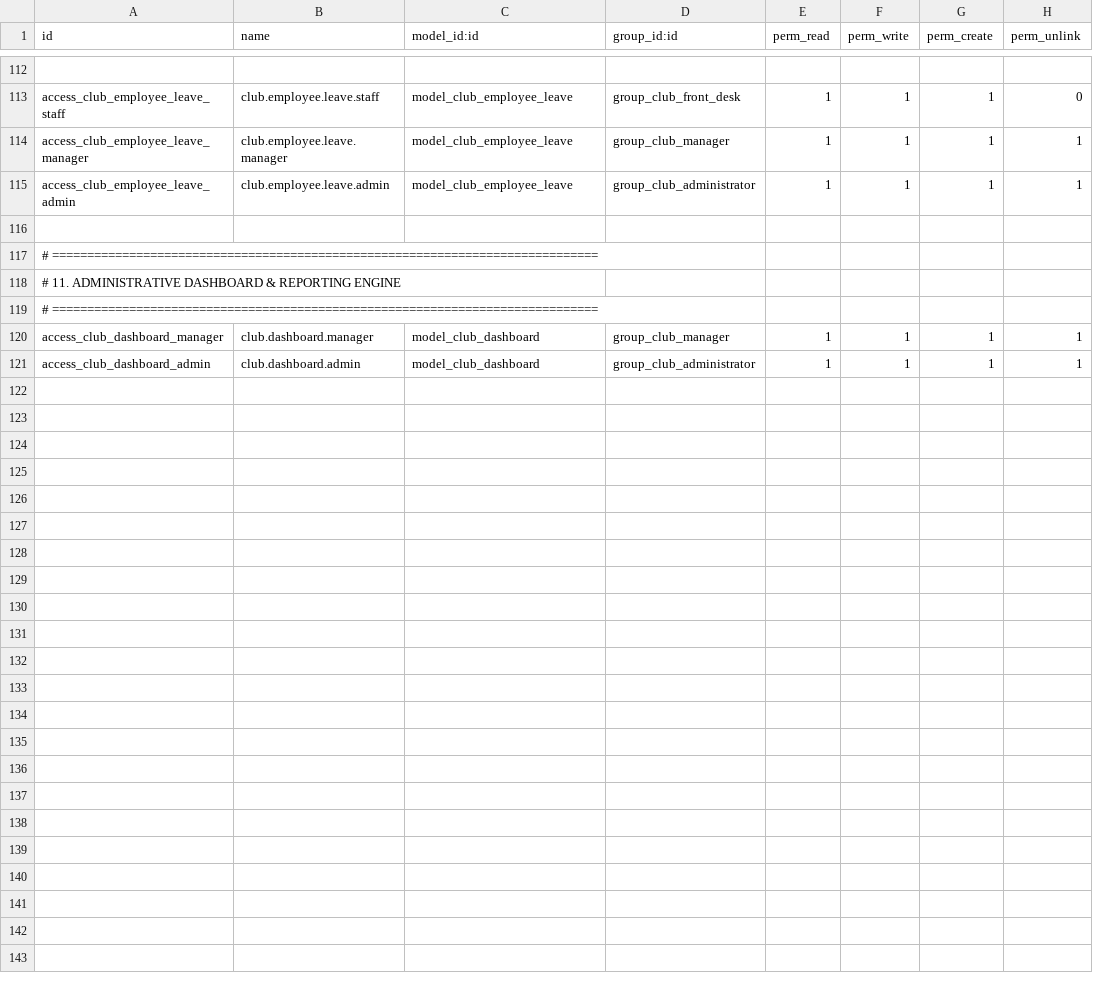
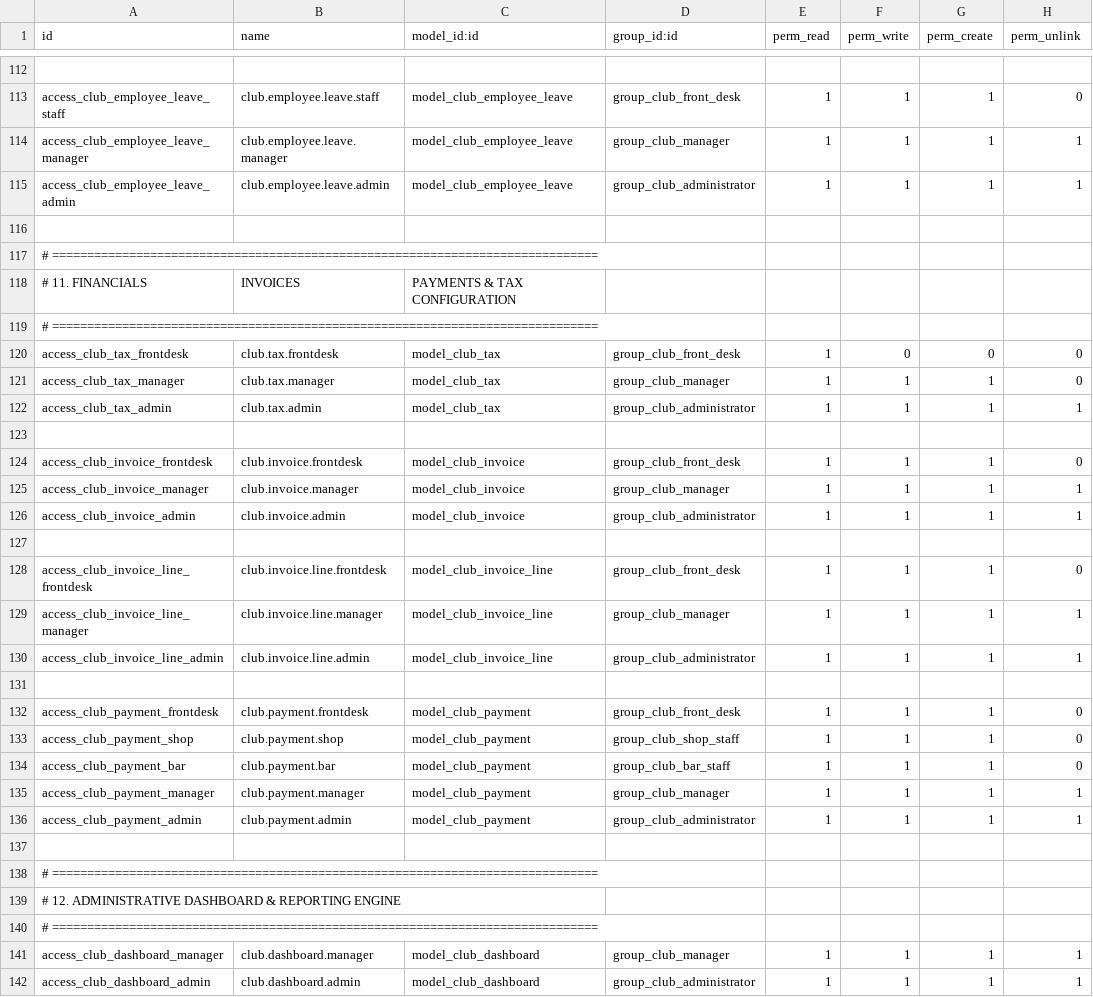
Before and after one commit to Smit-B-Prajapati/PlayNex, a CSV file: champions_club/security/ir.model.access.csv, drawn as a sheet; only a part is shown, gaps mark what is left out.

Commit message:
feat(backend): implement financial models, invoicing, multi-payment reconciliation & tax engine

```diff
--- a/champions_club/security/ir.model.access.csv
+++ b/champions_club/security/ir.model.access.csv
@@ -117,3 +117,24 @@ access_club_employee_leave_admin,club.employee.leave.admin,model_club_employee_l
 # ==============================================================================
-# 11. ADMINISTRATIVE DASHBOARD & REPORTING ENGINE
+# 11. FINANCIALS, INVOICES, PAYMENTS & TAX CONFIGURATION
+# ==============================================================================
+access_club_tax_frontdesk,club.tax.frontdesk,model_club_tax,group_club_front_desk,1,0,0,0
+access_club_tax_manager,club.tax.manager,model_club_tax,group_club_manager,1,1,1,0
+access_club_tax_admin,club.tax.admin,model_club_tax,group_club_administrator,1,1,1,1
+
+access_club_invoice_frontdesk,club.invoice.frontdesk,model_club_invoice,group_club_front_desk,1,1,1,0
+access_club_invoice_manager,club.invoice.manager,model_club_invoice,group_club_manager,1,1,1,1
+access_club_invoice_admin,club.invoice.admin,model_club_invoice,group_club_administrator,1,1,1,1
+
+access_club_invoice_line_frontdesk,club.invoice.line.frontdesk,model_club_invoice_line,group_club_front_desk,1,1,1,0
+access_club_invoice_line_manager,club.invoice.line.manager,model_club_invoice_line,group_club_manager,1,1,1,1
+access_club_invoice_line_admin,club.invoice.line.admin,model_club_invoice_line,group_club_administrator,1,1,1,1
+
+access_club_payment_frontdesk,club.payment.frontdesk,model_club_payment,group_club_front_desk,1,1,1,0
+access_club_payment_shop,club.payment.shop,model_club_payment,group_club_shop_staff,1,1,1,0
+access_club_payment_bar,club.payment.bar,model_club_payment,group_club_bar_staff,1,1,1,0
+access_club_payment_manager,club.payment.manager,model_club_payment,group_club_manager,1,1,1,1
+access_club_payment_admin,club.payment.admin,model_club_payment,group_club_administrator,1,1,1,1
+
+# ==============================================================================
+# 12. ADMINISTRATIVE DASHBOARD & REPORTING ENGINE
 # ==============================================================================
```
Also changed, not shown: 8 other files.
